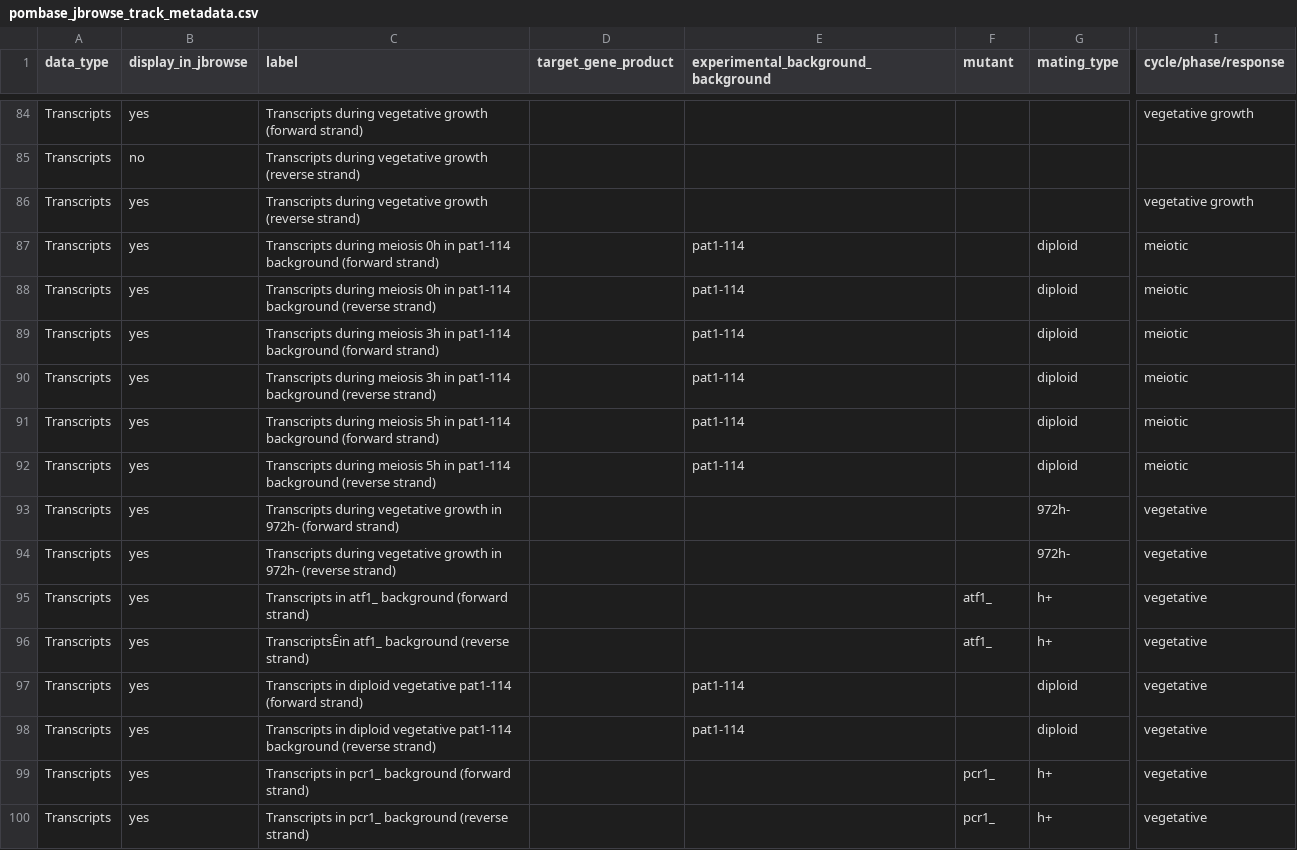
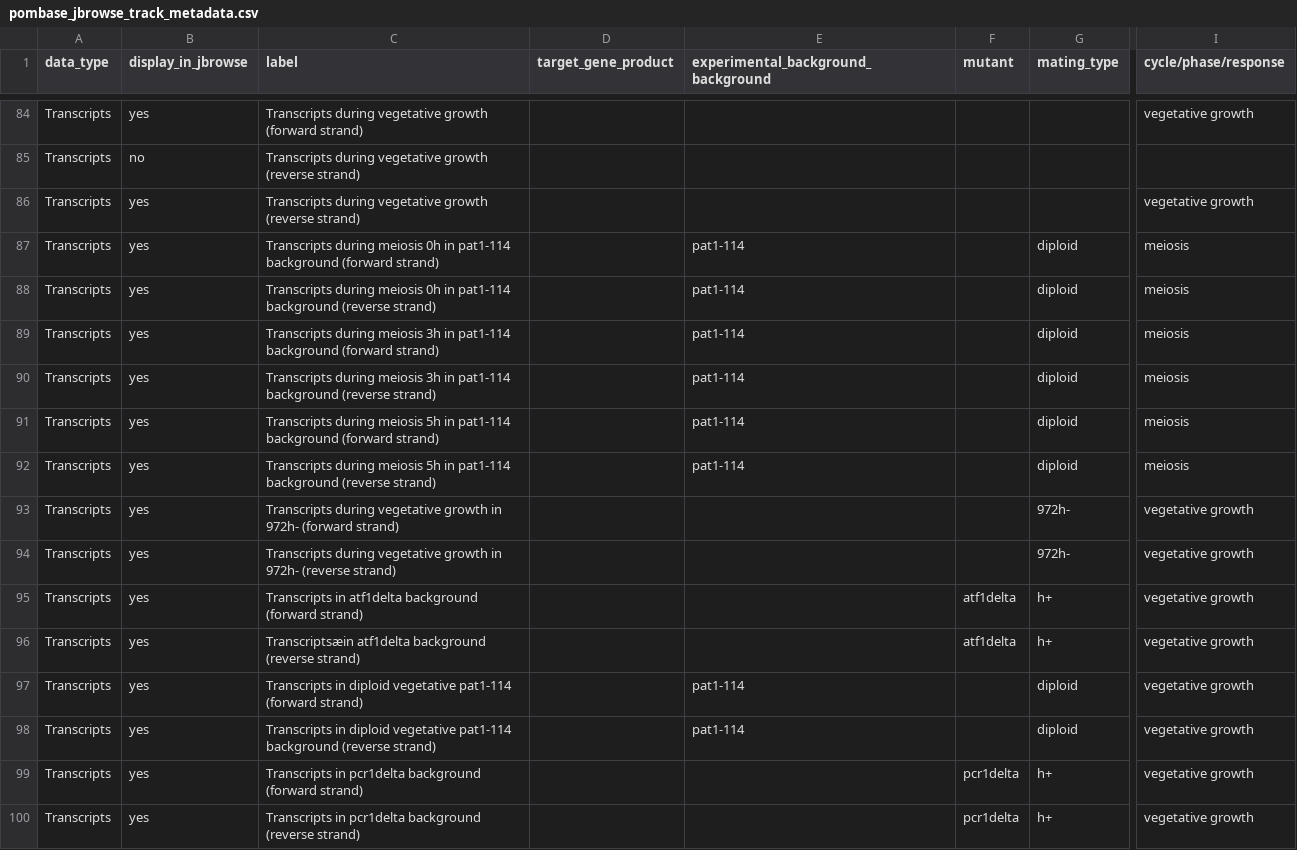
Before and after one commit to pombase/pombase-config, a CSV file: pombase_jbrowse_track_metadata.csv, drawn as a sheet; only a part is shown, gaps mark what is left out; the diff covers the shown part only; the diff names each change by its address in the sheet, - before the commit and + after, or states it on an @@ line.

Commit message:
fice the underscore that deltasymbol had been converted to replaced with delta

```diff
--- a/pombase_jbrowse_track_metadata.csv
+++ b/pombase_jbrowse_track_metadata.csv
-I87:I92 (cycle/phase/response): meiotic
+I87:I92 (cycle/phase/response): meiosis
-I93:I100 (cycle/phase/response): vegetative
+I93:I100 (cycle/phase/response): vegetative growth
-C95 (label): Transcripts in atf1_ background (forward…
+C95 (label): Transcripts in atf1delta background (forward…
-F95:F96 (mutant): atf1_
+F95:F96 (mutant): atf1delta
-C96 (label): TranscriptsÊin atf1_ background (reverse…
+C96 (label): Transcriptsæin atf1delta background (reverse…
-C99 (label): Transcripts in pcr1_ background (forward…
+C99 (label): Transcripts in pcr1delta background (forward…
-F99:F100 (mutant): pcr1_
+F99:F100 (mutant): pcr1delta
-C100 (label): Transcripts in pcr1_ background (reverse…
+C100 (label): Transcripts in pcr1delta background (reverse…
```
Also changed, not shown: 122 edited cells elsewhere in this file.
